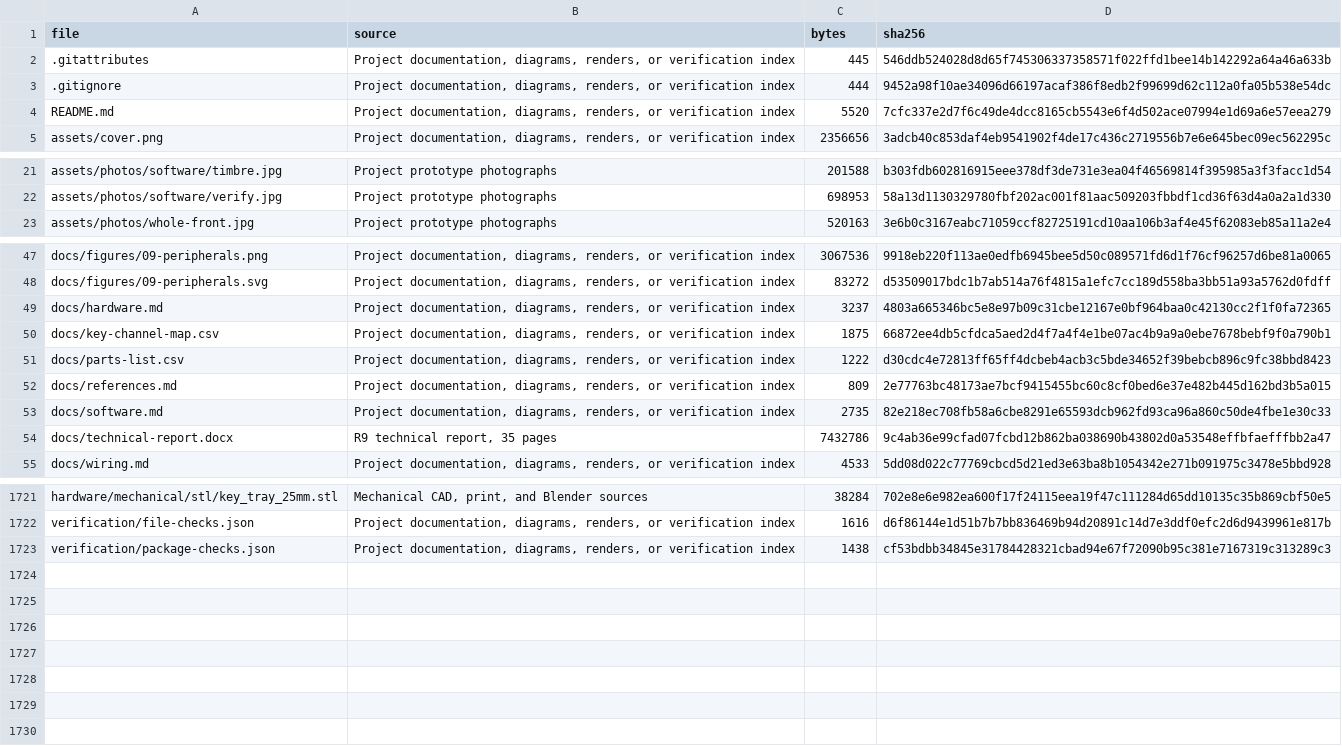
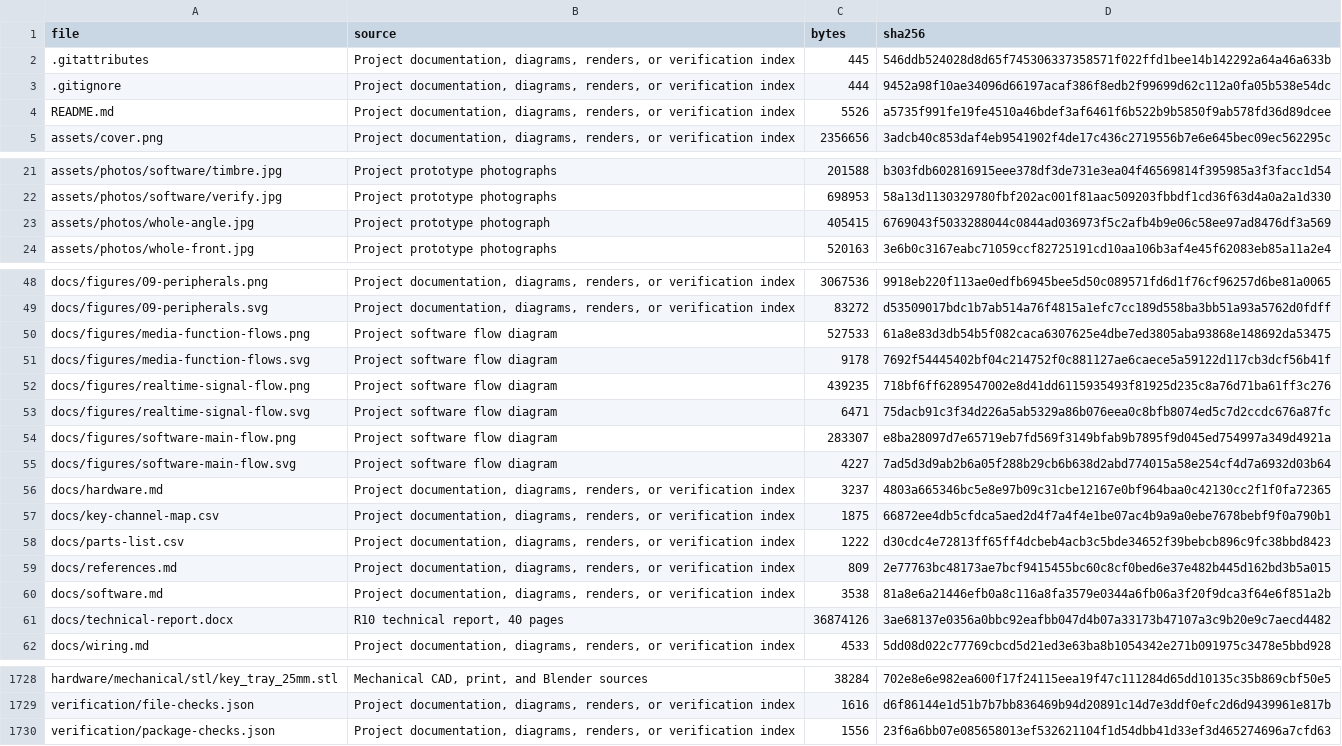
Before and after one commit to xuanxly/fpga-piano-Chuyun, a CSV file: verification/manifest.csv, drawn as a sheet; only a part is shown, gaps mark what is left out; the diff covers the shown part only.

Commit message:
Complete template review with software flows and prototype evidence in R10 report

```diff
--- a/verification/manifest.csv
+++ b/verification/manifest.csv
@@ -3,3 +3,3 @@ file,source,bytes,sha256
 .gitignore,"Project documentation, diagrams, renders, or verification index",444,9452a98f10ae34096d66197acaf386f8edb2f99699d62c112a0fa05b538e54dc
-README.md,"Project documentation, diagrams, renders, or verification index",5520,7cfc337e2d7f6c49de4dcc8165cb5543e6f4d502ace07994e1d69a6e57eea279
+README.md,"Project documentation, diagrams, renders, or verification index",5526,a5735f991fe19fe4510a46bdef3af6461f6b522b9b5850f9ab578fd36d89dcee
 assets/cover.png,"Project documentation, diagrams, renders, or verification index",2356656,3adcb40c853daf4eb9541902f4de17c436c2719556b7e6e645bec09ec562295c
@@ -22,2 +22,3 @@ assets/photos/software/timbre.jpg,Project prototype photographs,201588,b303fdb60
 assets/photos/software/verify.jpg,Project prototype photographs,698953,58a13d1130329780fbf202ac001f81aac509203fbbdf1cd36f63d4a0a2a1d330
+assets/photos/whole-angle.jpg,Project prototype photograph,405415,6769043f5033288044c0844ad036973f5c2afb4b9e06c58ee97ad8476df3a569
 assets/photos/whole-front.jpg,Project prototype photographs,520163,3e6b0c3167eabc71059ccf82725191cd10aa106b3af4e45f62083eb85a11a2e4
@@ -48,2 +49,8 @@ docs/figures/09-peripherals.png,"Project documentation, diagrams, renders, or ve
 docs/figures/09-peripherals.svg,"Project documentation, diagrams, renders, or verification index",83272,d53509017bdc1b7ab514a76f4815a1efc7cc189d558ba3bb51a93a5762d0fdff
+docs/figures/media-function-flows.png,Project software flow diagram,527533,61a8e83d3db54b5f082caca6307625e4dbe7ed3805aba93868e148692da53475
+docs/figures/media-function-flows.svg,Project software flow diagram,9178,7692f54445402bf04c214752f0c881127ae6caece5a59122d117cb3dcf56b41f
+docs/figures/realtime-signal-flow.png,Project software flow diagram,439235,718bf6ff6289547002e8d41dd6115935493f81925d235c8a76d71ba61ff3c276
+docs/figures/realtime-signal-flow.svg,Project software flow diagram,6471,75dacb91c3f34d226a5ab5329a86b076eea0c8bfb8074ed5c7d2ccdc676a87fc
+docs/figures/software-main-flow.png,Project software flow diagram,283307,e8ba28097d7e65719eb7fd569f3149bfab9b7895f9d045ed754997a349d4921a
+docs/figures/software-main-flow.svg,Project software flow diagram,4227,7ad5d3d9ab2b6a05f288b29cb6b638d2abd774015a58e254cf4d7a6932d03b64
 docs/hardware.md,"Project documentation, diagrams, renders, or verification index",3237,4803a665346bc5e8e97b09c31cbe12167e0bf964baa0c42130cc2f1f0fa72365
@@ -52,4 +59,4 @@ docs/parts-list.csv,"Project documentation, diagrams, renders, or verification i
 docs/references.md,"Project documentation, diagrams, renders, or verification index",809,2e77763bc48173ae7bcf9415455bc60c8cf0bed6e37e482b445d162bd3b5a015
-docs/software.md,"Project documentation, diagrams, renders, or verification index",2735,82e218ec708fb58a6cbe8291e65593dcb962fd93ca96a860c50de4fbe1e30c33
-docs/technical-report.docx,"R9 technical report, 35 pages",7432786,9c4ab36e99cfad07fcbd12b862ba038690b43802d0a53548effbfaefffbb2a47
+docs/software.md,"Project documentation, diagrams, renders, or verification index",3538,81a8e6a21446efb0a8c116a8fa3579e0344a6fb06a3f20f9dca3f64e6f851a2b
+docs/technical-report.docx,"R10 technical report, 40 pages",36874126,3ae68137e0356a0bbc92eafbb047d4b07a33173b47107a3c9b20e9c7aecd4482
 docs/wiring.md,"Project documentation, diagrams, renders, or verification index",4533,5dd08d022c77769cbcd5d21ed3e63ba8b1054342e271b091975c3478e5bbd928
@@ -1722,2 +1729,2 @@ hardware/mechanical/stl/key_tray_25mm.stl,"Mechanical CAD, print, and Blender so
 verification/file-checks.json,"Project documentation, diagrams, renders, or verification index",1616,d6f86144e1d51b7b7bb836469b94d20891c14d7e3ddf0efc2d6d9439961e817b
-verification/package-checks.json,"Project documentation, diagrams, renders, or verification index",1438,cf53bdbb34845e31784428321cbad94e67f72090b95c381e7167319c313289c3
+verification/package-checks.json,"Project documentation, diagrams, renders, or verification index",1556,23f6a6bb07e085658013ef532621104f1d54dbb41d33ef3d465274696a7cfd63
```
Also changed, not shown: 14 edited cells elsewhere in this file, 18 other files.
